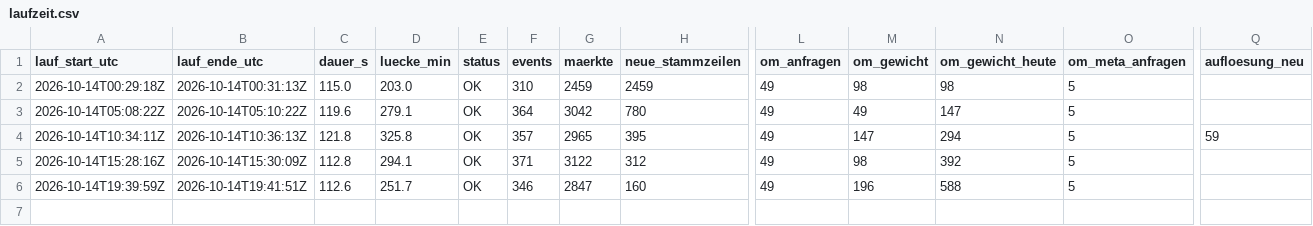
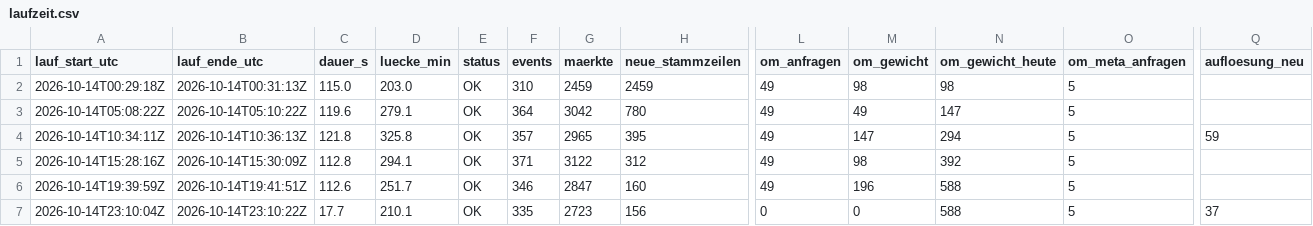
Before and after one commit to Jubosaurus/polymarket-wetterbot, a CSV file: daten/2026-10-14/laufzeit.csv, drawn as a sheet; only a part is shown, gaps mark what is left out; rows hold the shown columns only; the diff names each change by its address in the sheet, - before the commit and + after, or states it on an @@ line.

```diff
--- a/daten/2026-10-14/laufzeit.csv
+++ b/daten/2026-10-14/laufzeit.csv
+row 7: 2026-10-14T23:10:04Z | 2026-10-14T23:10:22Z | 17.7 | 210.1 | OK | 335 | 2723 | 156 | 0 | 0 | 588 | 5 | 37
```
Also changed, not shown: 4 other files.
